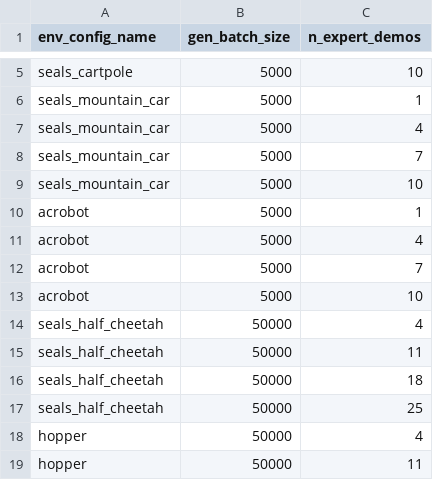
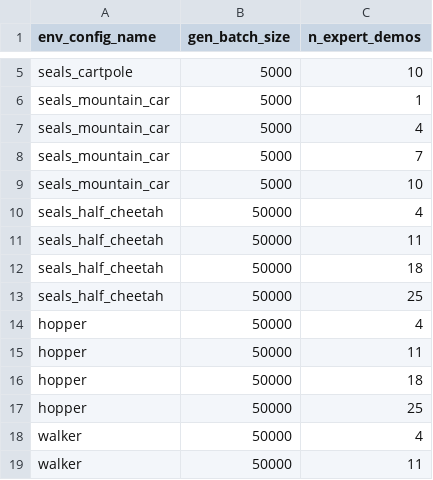
Before and after one commit to HumanCompatibleAI/imitation, a CSV file: experiments/imit_benchmark_config.csv, drawn as a sheet; only a part is shown, gaps mark what is left out; the shorter side is filled out with more unchanged rows; the diff names each change by its address in the sheet, - before the commit and + after, or states it on an @@ line.

```diff
--- a/experiments/imit_benchmark_config.csv
+++ b/experiments/imit_benchmark_config.csv
-row 10: acrobot | 5000 | 1
-row 11: acrobot | 5000 | 4
-row 12: acrobot | 5000 | 7
-row 13: acrobot | 5000 | 10
```
Also changed, not shown: 5 other files.
